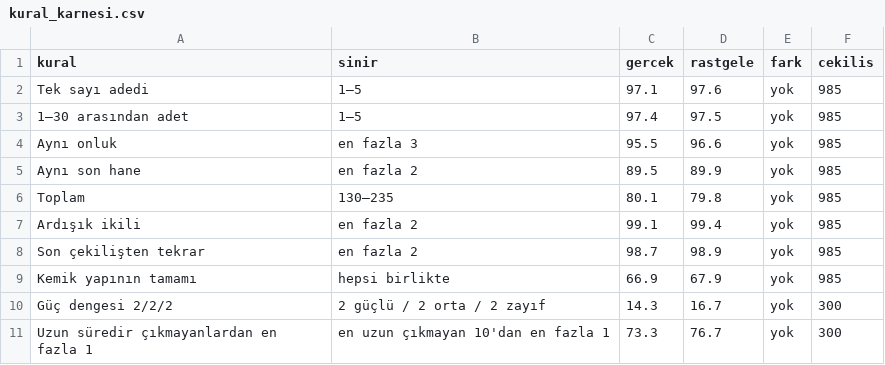
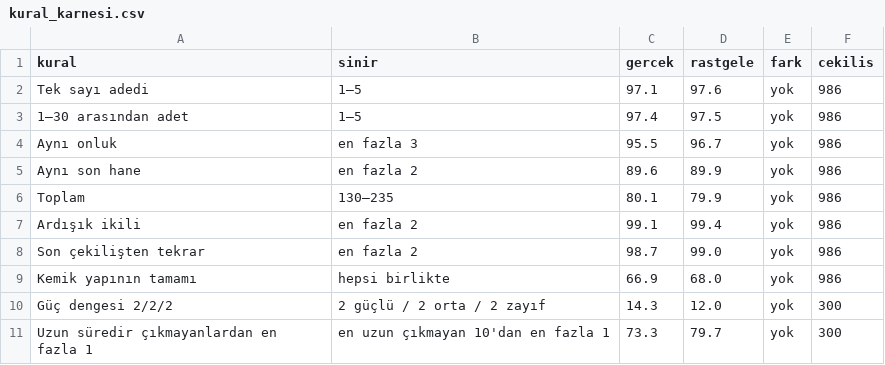
Before and after one commit to murattksz-hue/Super-Loto, a CSV file: kural_karnesi.csv, drawn as a sheet.

```diff
--- a/kural_karnesi.csv
+++ b/kural_karnesi.csv
@@ -1,11 +1,11 @@
 kural,sinir,gercek,rastgele,fark,cekilis
-Tek sayı adedi,1–5,97.1,97.6,yok,985
-1–30 arasından adet,1–5,97.4,97.5,yok,985
-Aynı onluk,en fazla 3,95.5,96.6,yok,985
-Aynı son hane,en fazla 2,89.5,89.9,yok,985
-Toplam,130–235,80.1,79.8,yok,985
-Ardışık ikili,en fazla 2,99.1,99.4,yok,985
-Son çekilişten tekrar,en fazla 2,98.7,98.9,yok,985
-Kemik yapının tamamı,hepsi birlikte,66.9,67.9,yok,985
-Güç dengesi 2/2/2,2 güçlü / 2 orta / 2 zayıf,14.3,16.7,yok,300
-Uzun süredir çıkmayanlardan en fazla 1,en uzun çıkmayan 10'dan en fazla 1,73.3,76.7,yok,300
+Tek sayı adedi,1–5,97.1,97.6,yok,986
+1–30 arasından adet,1–5,97.4,97.5,yok,986
+Aynı onluk,en fazla 3,95.5,96.7,yok,986
+Aynı son hane,en fazla 2,89.6,89.9,yok,986
+Toplam,130–235,80.1,79.9,yok,986
+Ardışık ikili,en fazla 2,99.1,99.4,yok,986
+Son çekilişten tekrar,en fazla 2,98.7,99.0,yok,986
+Kemik yapının tamamı,hepsi birlikte,66.9,68.0,yok,986
+Güç dengesi 2/2/2,2 güçlü / 2 orta / 2 zayıf,14.3,12.0,yok,300
+Uzun süredir çıkmayanlardan en fazla 1,en uzun çıkmayan 10'dan en fazla 1,73.3,79.7,yok,300
```
Also changed, not shown: dongu_karnesi.csv, pencere_analizi.csv, 6 other files.
